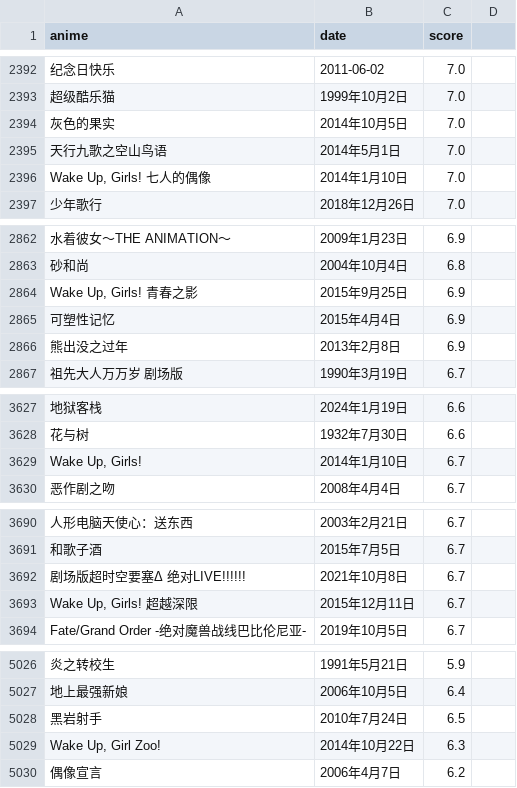
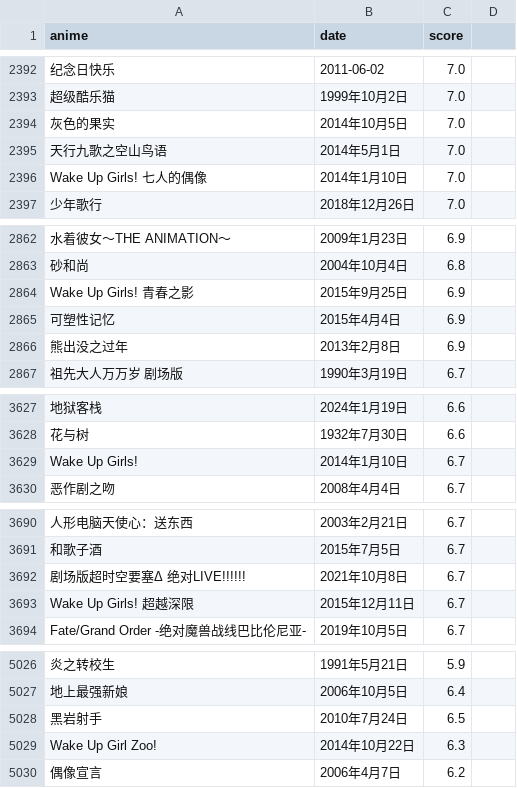
Before and after one commit to systemannounce/bangumi_anime_crawler, a CSV file: anime20240408.csv, drawn as a sheet; only a part is shown, gaps mark what is left out; the diff covers the shown part only; the diff names each change by its address in the sheet, - before the commit and + after, or states it on an @@ line.

Commit message:
Update anime20240408.csv

```diff
--- a/anime20240408.csv
+++ b/anime20240408.csv
-A2396 (anime): Wake Up, Girls! 七人的偶像
+A2396 (anime): Wake Up Girls! 七人的偶像
-A2864 (anime): Wake Up, Girls! 青春之影
+A2864 (anime): Wake Up Girls! 青春之影
-A3629 (anime): Wake Up, Girls!
+A3629 (anime): Wake Up Girls!
-A3693 (anime): Wake Up, Girls! 超越深限
+A3693 (anime): Wake Up Girls! 超越深限
-A5029 (anime): Wake Up, Girl Zoo!
+A5029 (anime): Wake Up Girl Zoo!
```
Also changed, not shown: 1 edited cell elsewhere in this file.
